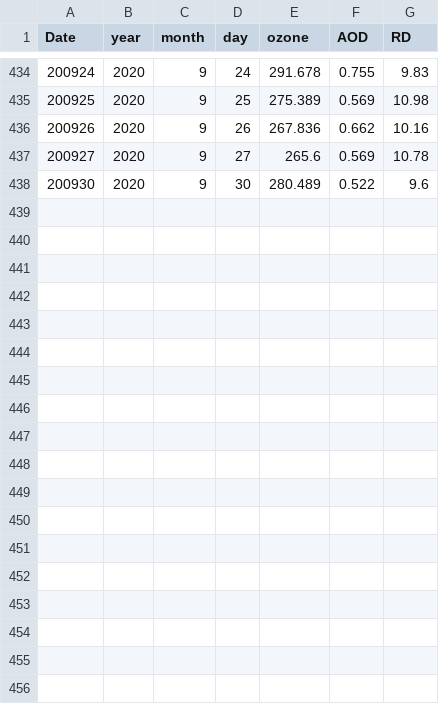
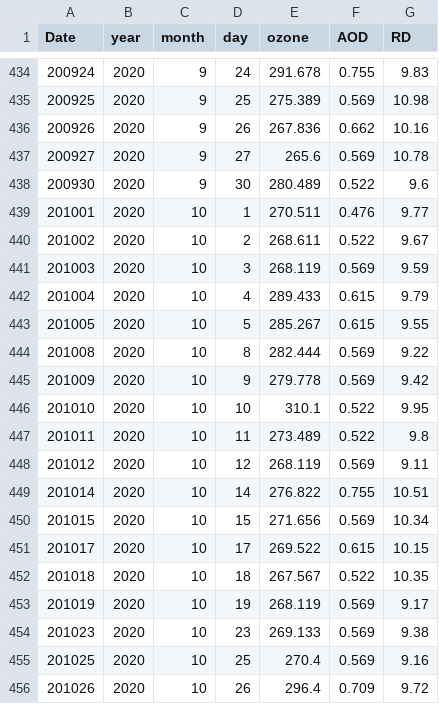
Before and after one commit to giovannilopez9808/SIMA, a CSV file: Stations/noroeste/Data_found_SSAAER_pristine.csv, drawn as a sheet; only a part is shown, gaps mark what is left out; the diff names each change by its address in the sheet, - before the commit and + after, or states it on an @@ line.

```diff
--- a/Stations/noroeste/Data_found_SSAAER_pristine.csv
+++ b/Stations/noroeste/Data_found_SSAAER_pristine.csv
+row 439: 201001 | 2020 | 10 | 1 | 270.511 | 0.476 | 9.77
+row 440: 201002 | 2020 | 10 | 2 | 268.611 | 0.522 | 9.67
+row 441: 201003 | 2020 | 10 | 3 | 268.119 | 0.569 | 9.59
+row 442: 201004 | 2020 | 10 | 4 | 289.433 | 0.615 | 9.79
+row 443: 201005 | 2020 | 10 | 5 | 285.267 | 0.615 | 9.55
+row 444: 201008 | 2020 | 10 | 8 | 282.444 | 0.569 | 9.22
+row 445: 201009 | 2020 | 10 | 9 | 279.778 | 0.569 | 9.42
+row 446: 201010 | 2020 | 10 | 10 | 310.1 | 0.522 | 9.95
+row 447: 201011 | 2020 | 10 | 11 | 273.489 | 0.522 | 9.8
+row 448: 201012 | 2020 | 10 | 12 | 268.119 | 0.569 | 9.11
+row 449: 201014 | 2020 | 10 | 14 | 276.822 | 0.755 | 10.51
+row 450: 201015 | 2020 | 10 | 15 | 271.656 | 0.569 | 10.34
+row 451: 201017 | 2020 | 10 | 17 | 269.522 | 0.615 | 10.15
+row 452: 201018 | 2020 | 10 | 18 | 267.567 | 0.522 | 10.35
+row 453: 201019 | 2020 | 10 | 19 | 268.119 | 0.569 | 9.17
+row 454: 201023 | 2020 | 10 | 23 | 269.133 | 0.569 | 9.38
+row 455: 201025 | 2020 | 10 | 25 | 270.4 | 0.569 | 9.16
+row 456: 201026 | 2020 | 10 | 26 | 296.4 | 0.709 | 9.72
```
Also changed, not shown: Stations/noroeste/Data_found_SSAAER_moderate.csv, Stations/noroeste/Data_found_moderate.csv, 1 other file.
